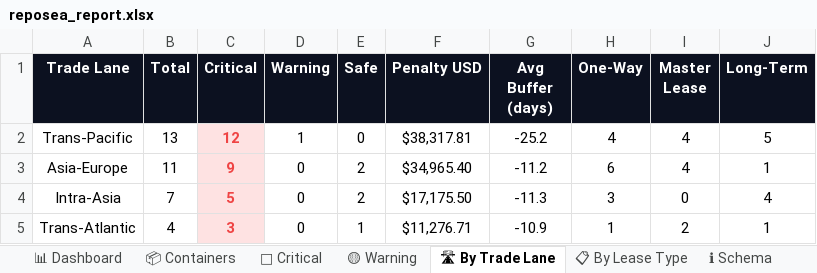
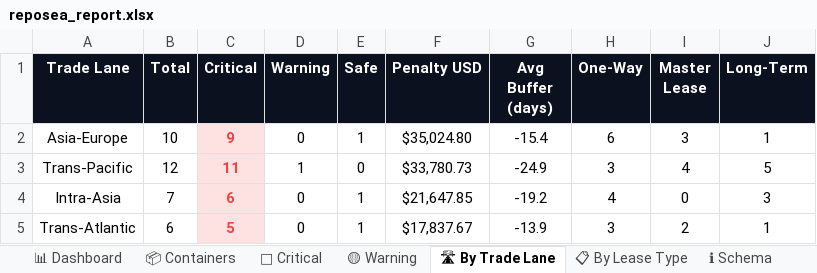
Before and after one commit to rahulmistry18/Reposea_container_optimizer, an Excel workbook: data/exports/reposea_report.xlsx, sheet 🛣 By Trade Lane, drawn as a sheet; values as stored, in another font and other column widths than the file's, no borders; charts and pictures not drawn; removed rows and columns are numbered as before the commit, all else as after; the diff names each change by its address in the sheet, - before the commit and + after, or states it on an @@ line.

```diff
--- a/data/exports/reposea_report.xlsx (sheet 🛣 By Trade Lane)
+++ b/data/exports/reposea_report.xlsx (sheet 🛣 By Trade Lane)
-row 2: Trans-Pacific | 13 | 12 | 1 | 0 | $38,317.81 | -25.2 | 4 | 4 | 5
-B2 (Total): 11
+B2 (Total): 10
-E2 (Safe): 2
+E2 (Safe): 1
-F2 (Penalty USD): $34,965.40
+F2 (Penalty USD): $35,024.80
-G2 (Avg Buffer (days)): -11.2
+G2 (Avg Buffer (days)): -15.4
-I2 (Master Lease): 4
+I2 (Master Lease): 3
+row 3: Trans-Pacific | 12 | 11 | 1 | 0 | $33,780.73 | -24.9 | 3 | 4 | 5
-C4 (Critical): 5
+C4 (Critical): 6
-E4 (Safe): 2
+E4 (Safe): 1
-F4 (Penalty USD): $17,175.50
+F4 (Penalty USD): $21,647.85
-G4 (Avg Buffer (days)): -11.3
+G4 (Avg Buffer (days)): -19.2
-H4 (One-Way): 3
+H4 (One-Way): 4
-J4 (Long-Term): 4
+J4 (Long-Term): 3
-B5 (Total): 4
+B5 (Total): 6
-C5 (Critical): 3
+C5 (Critical): 5
-F5 (Penalty USD): $11,276.71
+F5 (Penalty USD): $17,837.67
-G5 (Avg Buffer (days)): -10.9
+G5 (Avg Buffer (days)): -13.9
-H5 (One-Way): 1
+H5 (One-Way): 3
```
Also changed, not shown: sheet 📦 Containers, sheet 🔴 Critical, sheet 📊 Dashboard, sheet 📋 By Lease Type, sheet 🟡 Warning, 7 other files.
